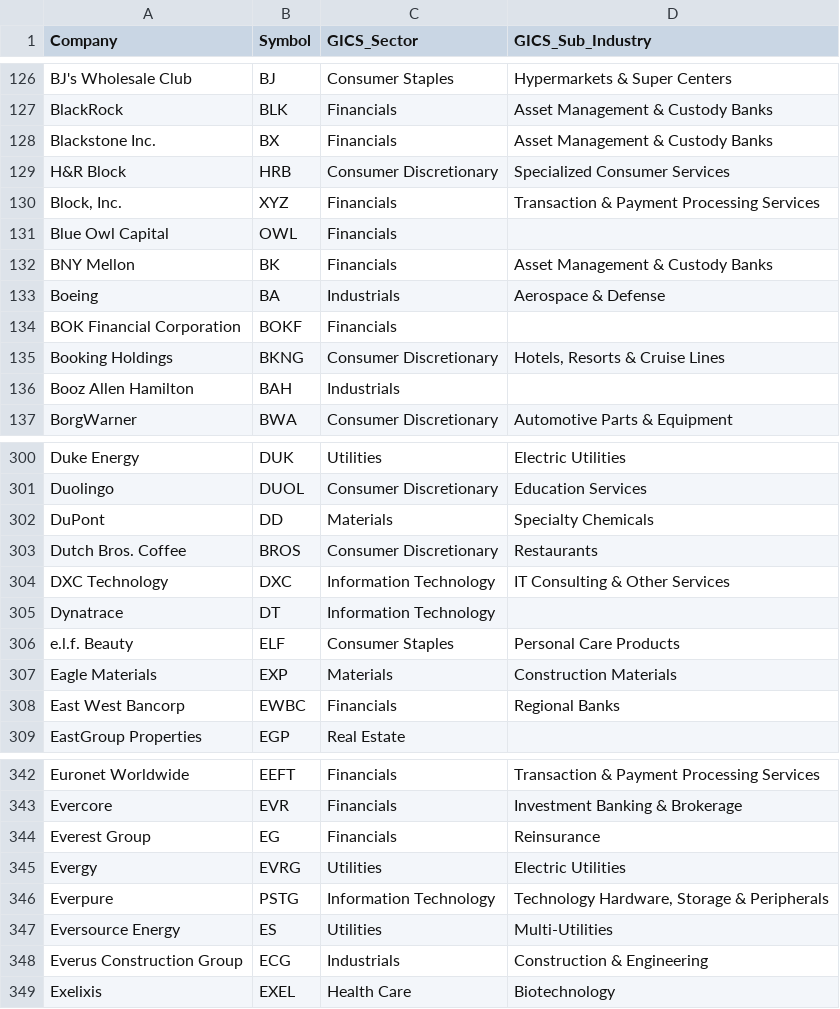
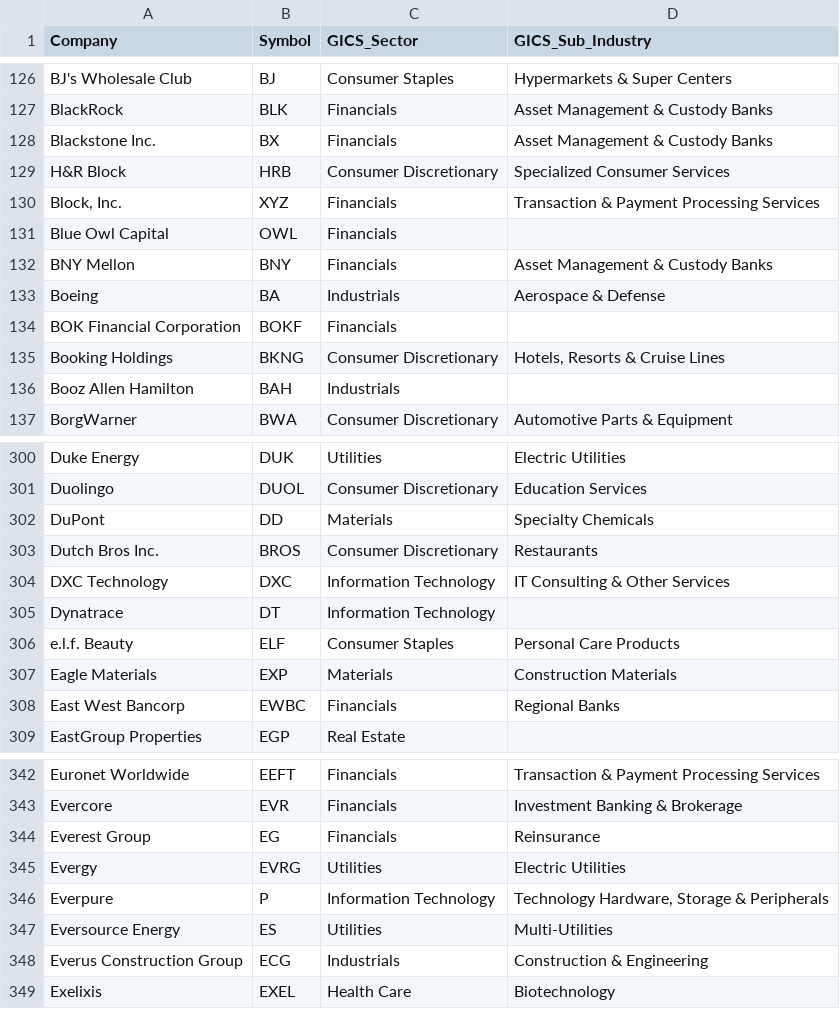
Before and after one commit to Gary-Strauss/Russel_1000_Index_Constituents, a CSV file: data/russell1000_constituents.csv, drawn as a sheet; only a part is shown, gaps mark what is left out.

```diff
--- a/data/russell1000_constituents.csv
+++ b/data/russell1000_constituents.csv
@@ -131,3 +131,3 @@ H&R Block,HRB,Consumer Discretionary,Specialized Consumer Services
 Blue Owl Capital,OWL,Financials,
-BNY Mellon,BK,Financials,Asset Management & Custody Banks
+BNY Mellon,BNY,Financials,Asset Management & Custody Banks
 Boeing,BA,Industrials,Aerospace & Defense
@@ -302,3 +302,3 @@ Duolingo,DUOL,Consumer Discretionary,Education Services
 DuPont,DD,Materials,Specialty Chemicals
-Dutch Bros. Coffee,BROS,Consumer Discretionary,Restaurants
+Dutch Bros Inc.,BROS,Consumer Discretionary,Restaurants
 DXC Technology,DXC,Information Technology,IT Consulting & Other Services
@@ -345,3 +345,3 @@ Everest Group,EG,Financials,Reinsurance
 Evergy,EVRG,Utilities,Electric Utilities
-Everpure,PSTG,Information Technology,"Technology Hardware, Storage & Peripherals"
+Everpure,P,Information Technology,"Technology Hardware, Storage & Peripherals"
 Eversource Energy,ES,Utilities,Multi-Utilities
```
Also changed, not shown: 1 other file.
